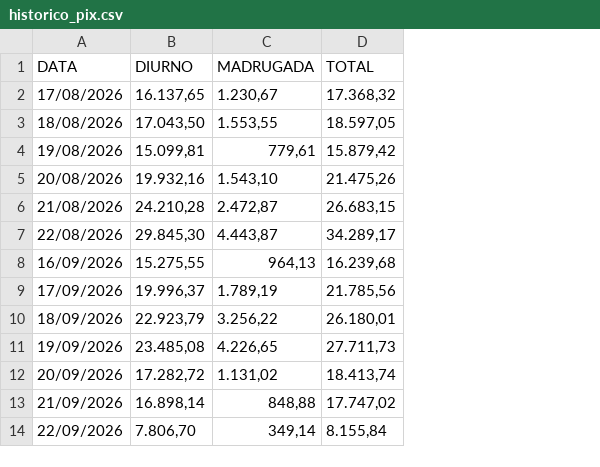
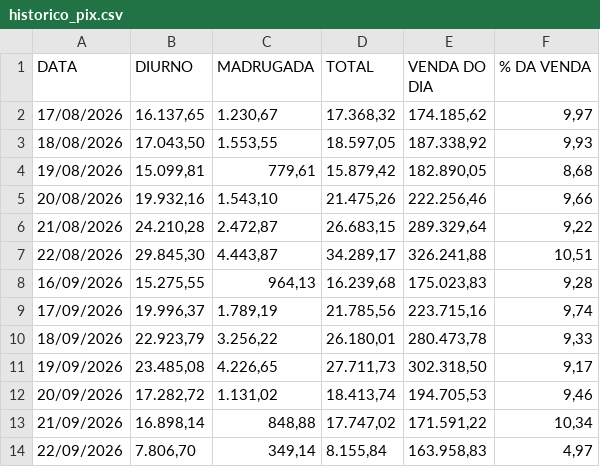
Before and after one commit to hylaryfarias/retiradas-deposito, a CSV file: historico_pix.csv, drawn as a sheet; the diff names each change by its address in the sheet, - before the commit and + after, or states it on an @@ line.

```diff
--- a/historico_pix.csv
+++ b/historico_pix.csv
+column E (VENDA DO DIA), rows 2-14: 174.185,62 | 187.338,92 | 182.890,05 | 222.256,46 | 289.329,64 | 326.241,88 | 175.023,83 | 223.715,16 | 280.473,78 | 302.318,50 | 194.705,53 | 171.591,22 | 163.958,83
+column F (% DA VENDA), rows 2-14: 9,97 | 9,93 | 8,68 | 9,66 | 9,22 | 10,51 | 9,28 | 9,74 | 9,33 | 9,17 | 9,46 | 10,34 | 4,97
```
Also changed, not shown: 2 other files.
